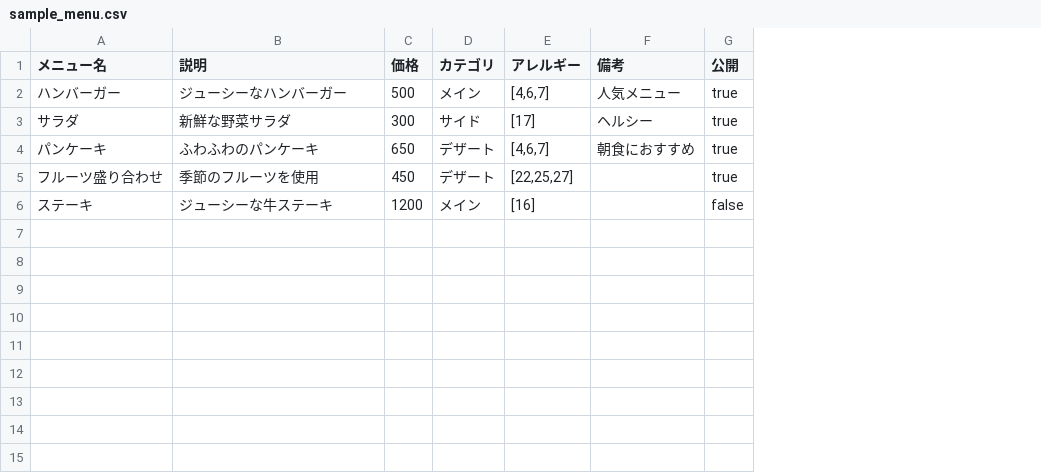
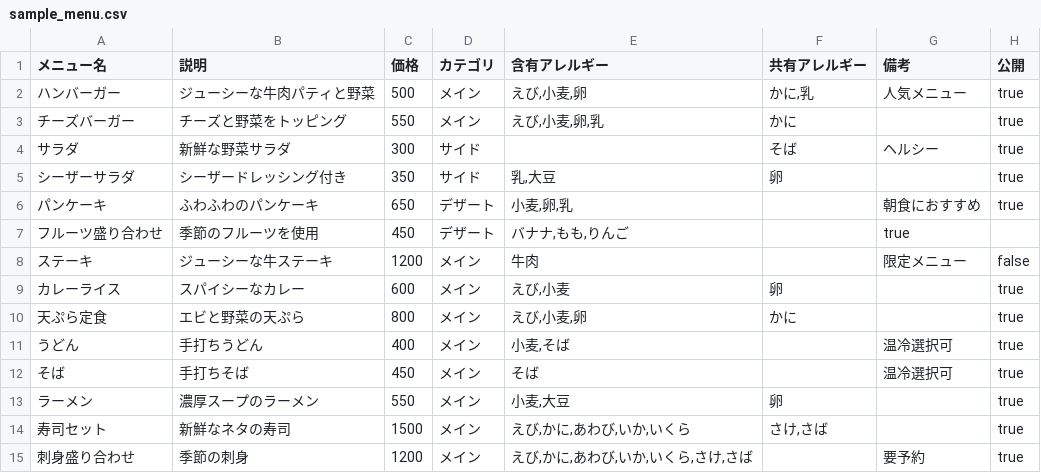
Before and after one commit to hakkenadmin/Allergie-app, a CSV file: public/sample_menu.csv, drawn as a sheet; removed rows and columns are numbered as before the commit, all else as after; the diff names each change by its address in the sheet, - before the commit and + after, or states it on an @@ line.

```diff
--- a/public/sample_menu.csv
+++ b/public/sample_menu.csv
-column E (アレルギー), rows 2-6: [4,6,7] | [17] | [4,6,7] | [22,25,27] | [16]
+column E (含有アレルギー), row 2: えび,小麦,卵; rows 6-8: 小麦,卵,乳 | バナナ,もも,りんご | 牛肉
+column F (共有アレルギー), row 2: かに,乳; row 4: そば
-B2 (説明): ジューシーなハンバーガー
+B2 (説明): ジューシーな牛肉パティと野菜
+row 3: チーズバーガー | チーズと野菜をトッピング | 550 | メイン | えび,小麦,卵,乳 | かに |  | true
+row 5: シーザーサラダ | シーザードレッシング付き | 350 | サイド | 乳,大豆 | 卵 |  | true
-G7 (備考): (empty)
+G7 (備考): true
-H7 (公開): true
+H7 (公開): (empty)
-G8 (備考): (empty)
+G8 (備考): 限定メニュー
+row 9: カレーライス | スパイシーなカレー | 600 | メイン | えび,小麦 | 卵 |  | true
+row 10: 天ぷら定食 | エビと野菜の天ぷら | 800 | メイン | えび,小麦,卵 | かに |  | true
+row 11: うどん | 手打ちうどん | 400 | メイン | 小麦,そば |  | 温冷選択可 | true
+row 12: そば | 手打ちそば | 450 | メイン | そば |  | 温冷選択可 | true
+row 13: ラーメン | 濃厚スープのラーメン | 550 | メイン | 小麦,大豆 | 卵 |  | true
+row 14: 寿司セット | 新鮮なネタの寿司 | 1500 | メイン | えび,かに,あわび,いか,いくら | さけ,さば |  | true
+row 15: 刺身盛り合わせ | 季節の刺身 | 1200 | メイン | えび,かに,あわび,いか,いくら,さけ,さば |  | 要予約 | true
```
Also changed, not shown: 21 other files.
